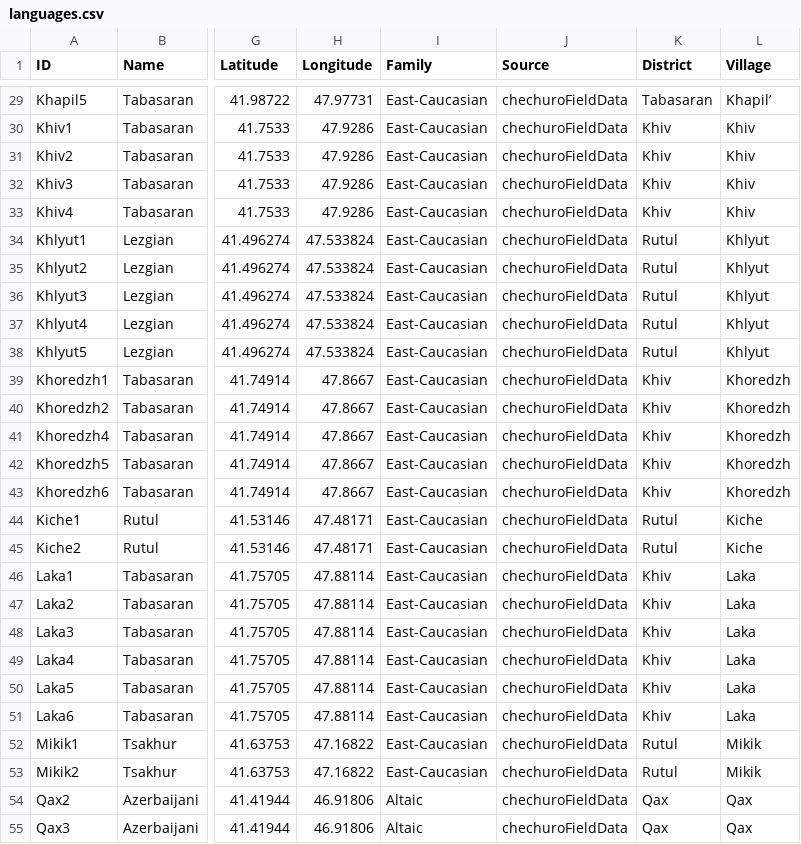
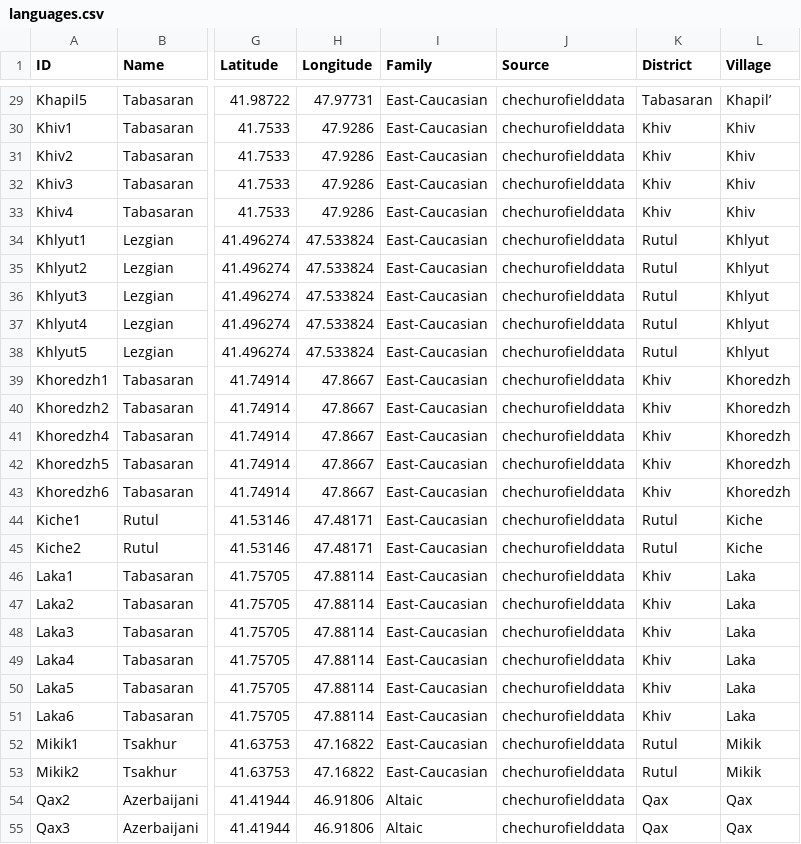
Before and after one commit to lexibank/chechuroborrowing, a CSV file: cldf/languages.csv, drawn as a sheet; only a part is shown, gaps mark what is left out; the diff covers the shown part only; the diff names each change by its address in the sheet, - before the commit and + after, or states it on an @@ line.

Commit message:
ran CLDFBench, fixed the python script and sources in all files

```diff
--- a/cldf/languages.csv
+++ b/cldf/languages.csv
-J29:J55 (Source): chechuroFieldData
+J29:J55 (Source): chechurofielddata
```
Also changed, not shown: 64 edited cells elsewhere in this file, etc/languages.tsv, 15 other files.
